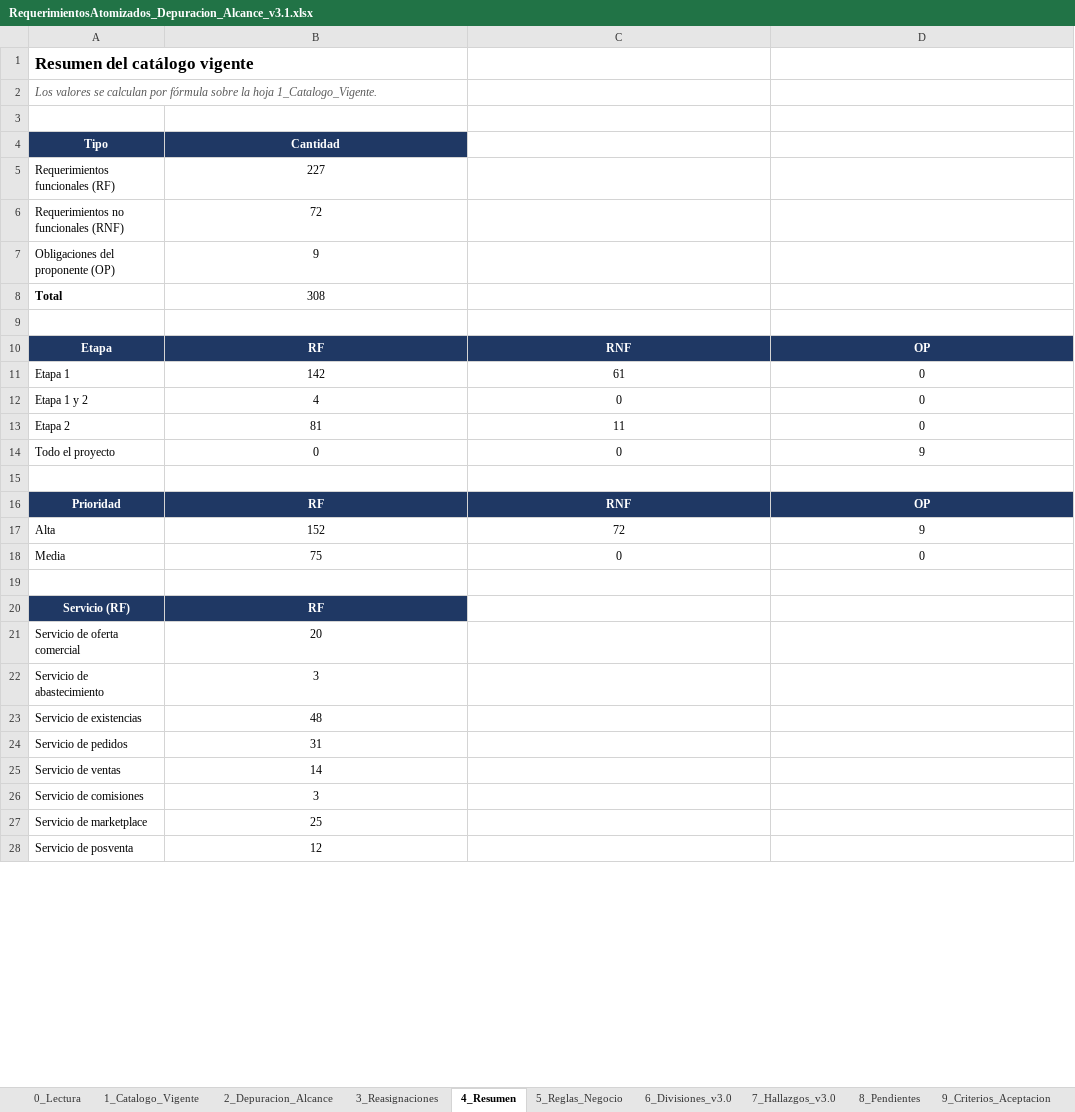
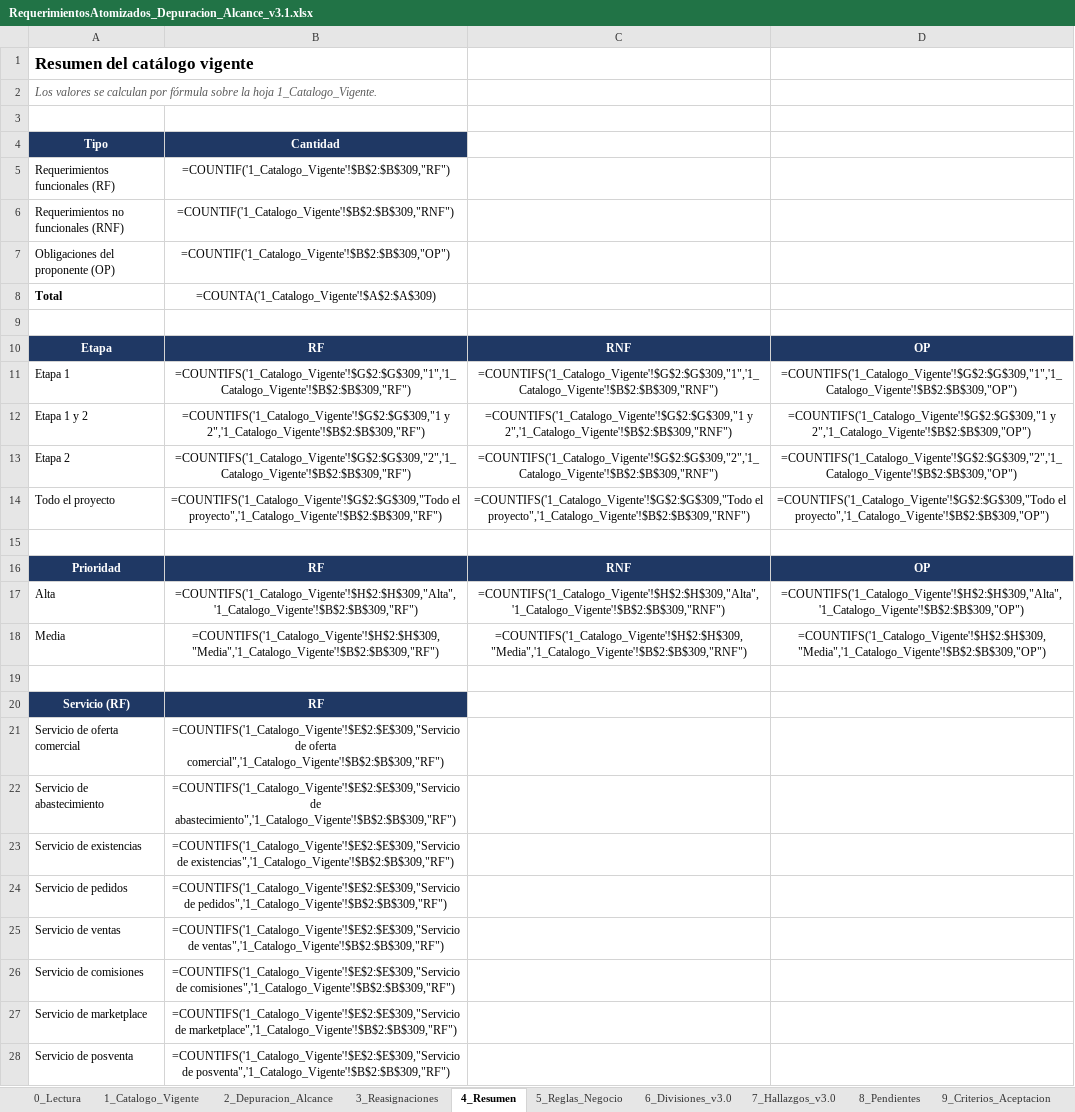
Before and after one commit to ManuelsAguilera/LicitacionContexto, an Excel workbook: 01_Requerimientos/RequerimientosAtomizados_Depuracion_Alcance_v3.1.xlsx, sheet 4_Resumen, drawn as a sheet; only a part is shown; values as stored, in another font and other column widths than the file's, no borders; formulas without a stored value are shown as written; the diff covers the shown part only; the diff names each change by its address in the sheet, - before the commit and + after, or states it on an @@ line.

```diff
--- a/01_Requerimientos/RequerimientosAtomizados_Depuracion_Alcance_v3.1.xlsx (sheet 4_Resumen)
+++ b/01_Requerimientos/RequerimientosAtomizados_Depuracion_Alcance_v3.1.xlsx (sheet 4_Resumen)
-B5 (Cantidad): 227
+B5 (Cantidad): =COUNTIF('1_Catalogo_Vigente'!$B$2:$B$309,"RF")
-B6 (Cantidad): 72
+B6 (Cantidad): =COUNTIF('1_Catalogo_Vigente'!$B$2:$B$309,"RNF")
-B7 (Cantidad): 9
+B7 (Cantidad): =COUNTIF('1_Catalogo_Vigente'!$B$2:$B$309,"OP")
-B8 (Cantidad): 308
+B8 (Cantidad): =COUNTA('1_Catalogo_Vigente'!$A$2:$A$309)
-B11 (Cantidad): 142
+B11 (Cantidad): =COUNTIFS('1_Catalogo_Vigente'!$G$2:$G$309,"1",'1_Catalogo_Vigente'!$B$2:$B$309,"RF")
-C11: 61
+C11: =COUNTIFS('1_Catalogo_Vigente'!$G$2:$G$309,"1",'1_Catalogo_Vigente'!$B$2:$B$309,"RNF")
-D11: 0
+D11: =COUNTIFS('1_Catalogo_Vigente'!$G$2:$G$309,"1",'1_Catalogo_Vigente'!$B$2:$B$309,"OP")
-B12 (Cantidad): 4
+B12 (Cantidad): =COUNTIFS('1_Catalogo_Vigente'!$G$2:$G$309,"1 y 2",'1_Catalogo_Vigente'!$B$2:$B$309,"RF")
-C12: 0
+C12: =COUNTIFS('1_Catalogo_Vigente'!$G$2:$G$309,"1 y 2",'1_Catalogo_Vigente'!$B$2:$B$309,"RNF")
-D12: 0
+D12: =COUNTIFS('1_Catalogo_Vigente'!$G$2:$G$309,"1 y 2",'1_Catalogo_Vigente'!$B$2:$B$309,"OP")
-B13 (Cantidad): 81
+B13 (Cantidad): =COUNTIFS('1_Catalogo_Vigente'!$G$2:$G$309,"2",'1_Catalogo_Vigente'!$B$2:$B$309,"RF")
-C13: 11
+C13: =COUNTIFS('1_Catalogo_Vigente'!$G$2:$G$309,"2",'1_Catalogo_Vigente'!$B$2:$B$309,"RNF")
-D13: 0
+D13: =COUNTIFS('1_Catalogo_Vigente'!$G$2:$G$309,"2",'1_Catalogo_Vigente'!$B$2:$B$309,"OP")
-B14 (Cantidad): 0
+B14 (Cantidad): =COUNTIFS('1_Catalogo_Vigente'!$G$2:$G$309,"Todo el proyecto",'1_Catalogo_Vigente'!$B$2:$B$309,"RF")
-C14: 0
+C14: =COUNTIFS('1_Catalogo_Vigente'!$G$2:$G$309,"Todo el proyecto",'1_Catalogo_Vigente'!$B$2:$B$309,"RNF")
-D14: 9
+D14: =COUNTIFS('1_Catalogo_Vigente'!$G$2:$G$309,"Todo el proyecto",'1_Catalogo_Vigente'!$B$2:$B$309,"OP")
-B17 (Cantidad): 152
+B17 (Cantidad): =COUNTIFS('1_Catalogo_Vigente'!$H$2:$H$309,"Alta",'1_Catalogo_Vigente'!$B$2:$B$309,"RF")
-C17: 72
+C17: =COUNTIFS('1_Catalogo_Vigente'!$H$2:$H$309,"Alta",'1_Catalogo_Vigente'!$B$2:$B$309,"RNF")
-D17: 9
+D17: =COUNTIFS('1_Catalogo_Vigente'!$H$2:$H$309,"Alta",'1_Catalogo_Vigente'!$B$2:$B$309,"OP")
-B18 (Cantidad): 75
+B18 (Cantidad): =COUNTIFS('1_Catalogo_Vigente'!$H$2:$H$309,"Media",'1_Catalogo_Vigente'!$B$2:$B$309,"RF")
-C18: 0
+C18: =COUNTIFS('1_Catalogo_Vigente'!$H$2:$H$309,"Media",'1_Catalogo_Vigente'!$B$2:$B$309,"RNF")
-D18: 0
+D18: =COUNTIFS('1_Catalogo_Vigente'!$H$2:$H$309,"Media",'1_Catalogo_Vigente'!$B$2:$B$309,"OP")
-B21 (Cantidad): 20
+B21 (Cantidad): =COUNTIFS('1_Catalogo_Vigente'!$E$2:$E$309,"Servicio de oferta comercial",'1_Catalogo_Vigente'!$B$2:$B$309,"RF")
-B22 (Cantidad): 3
+B22 (Cantidad): =COUNTIFS('1_Catalogo_Vigente'!$E$2:$E$309,"Servicio de abastecimiento",'1_Catalogo_Vigente'!$B$2:$B$309,"RF")
-B23 (Cantidad): 48
+B23 (Cantidad): =COUNTIFS('1_Catalogo_Vigente'!$E$2:$E$309,"Servicio de existencias",'1_Catalogo_Vigente'!$B$2:$B$309,"RF")
-B24 (Cantidad): 31
+B24 (Cantidad): =COUNTIFS('1_Catalogo_Vigente'!$E$2:$E$309,"Servicio de pedidos",'1_Catalogo_Vigente'!$B$2:$B$309,"RF")
-B25 (Cantidad): 14
+B25 (Cantidad): =COUNTIFS('1_Catalogo_Vigente'!$E$2:$E$309,"Servicio de ventas",'1_Catalogo_Vigente'!$B$2:$B$309,"RF")
-B26 (Cantidad): 3
+B26 (Cantidad): =COUNTIFS('1_Catalogo_Vigente'!$E$2:$E$309,"Servicio de comisiones",'1_Catalogo_Vigente'!$B$2:$B$309,"RF")
-B27 (Cantidad): 25
+B27 (Cantidad): =COUNTIFS('1_Catalogo_Vigente'!$E$2:$E$309,"Servicio de marketplace",'1_Catalogo_Vigente'!$B$2:$B$309,"RF")
-B28 (Cantidad): 12
+B28 (Cantidad): =COUNTIFS('1_Catalogo_Vigente'!$E$2:$E$309,"Servicio de posventa",'1_Catalogo_Vigente'!$B$2:$B$309,"RF")
```
Also changed, not shown: 9 edited cells elsewhere in this sheet, sheet 9_Criterios_Aceptacion, 25 other files.
